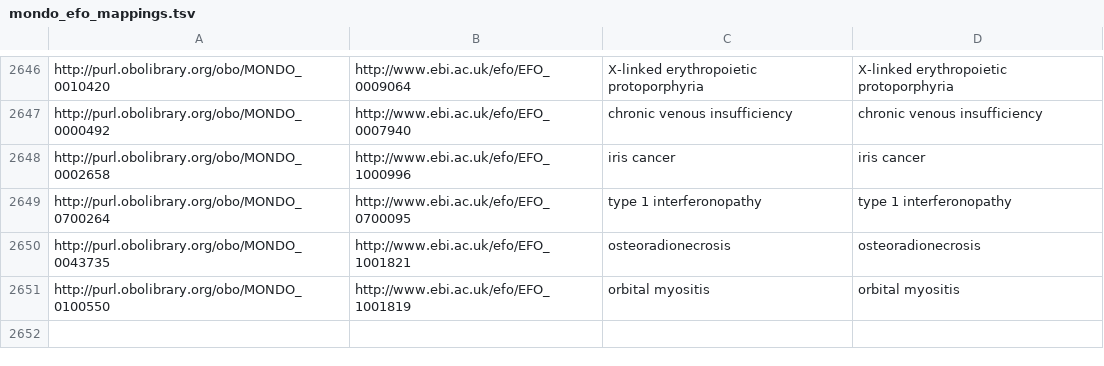
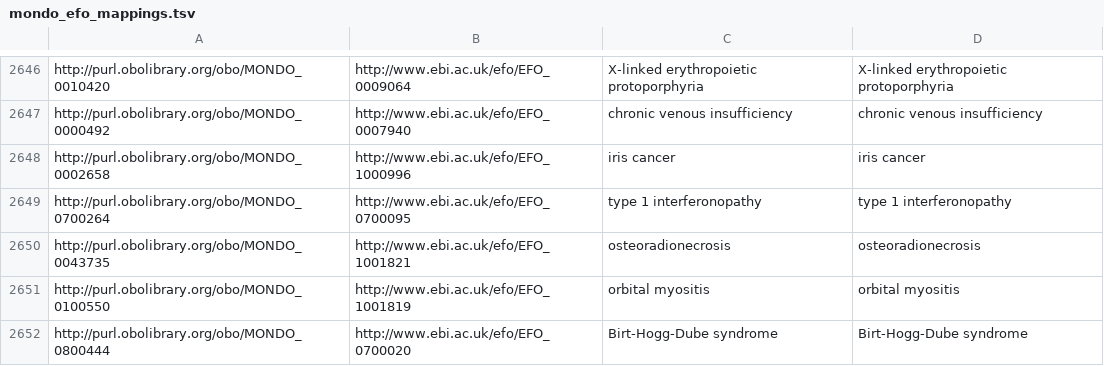
Before and after one commit to EBISPOT/efo, a TSV file: src/ontology/components/mondo_efo_mappings.tsv, drawn as a sheet; only a part is shown, gaps mark what is left out; the diff names each change by its address in the sheet, - before the commit and + after, or states it on an @@ line.

```diff
--- a/src/ontology/components/mondo_efo_mappings.tsv
+++ b/src/ontology/components/mondo_efo_mappings.tsv
+row 2652: http://purl.obolibrary.org/obo/MONDO_0800444 | http://www.ebi.ac.uk/efo/EFO_0700020 | Birt-Hogg-Dube syndrome | Birt-Hogg-Dube syndrome
```
Also changed, not shown: src/ontology/components/mondo_efo_mappings.template.tsv, 12 other files.
